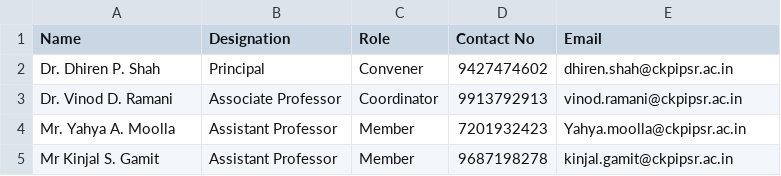
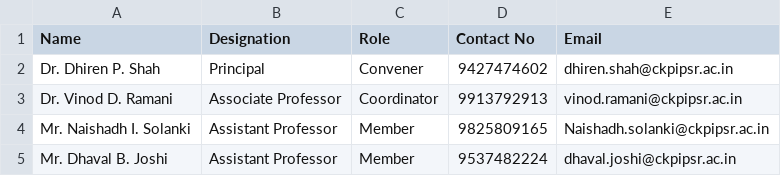
Before and after one commit to mukeshjadav7696/navyug-ckpipsr, a CSV file: storage/app/data/cells/edc.csv, drawn as a sheet.

```diff
--- a/storage/app/data/cells/edc.csv
+++ b/storage/app/data/cells/edc.csv
@@ -3,3 +3,3 @@ Dr. Dhiren P. Shah,	Principal,	Convener, 9427474602, dhiren.shah@ckpipsr.ac.in
 Dr. Vinod D. Ramani, Associate Professor, Coordinator, 9913792913, vinod.ramani@ckpipsr.ac.in
-Mr. Yahya A. Moolla, Assistant Professor, Member, 7201932423, Yahya.moolla@ckpipsr.ac.in
-Mr Kinjal S. Gamit,	Assistant Professor, Member, 9687198278, kinjal.gamit@ckpipsr.ac.in
+Mr. Naishadh I. Solanki, Assistant Professor, Member, 9825809165, Naishadh.solanki@ckpipsr.ac.in
+Mr. Dhaval B. Joshi, Assistant Professor, Member, 9537482224, dhaval.joshi@ckpipsr.ac.in
```
Also changed, not shown: storage/app/data/cells/arc.csv, storage/app/data/cells/cpc.csv, 6 other files.
